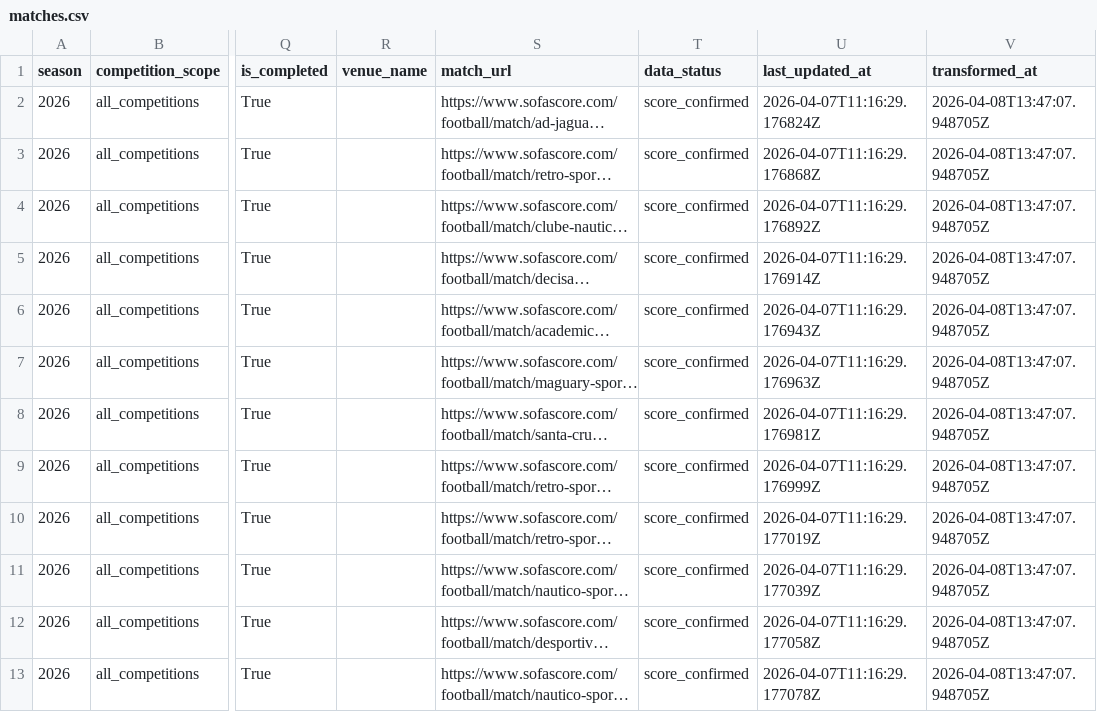
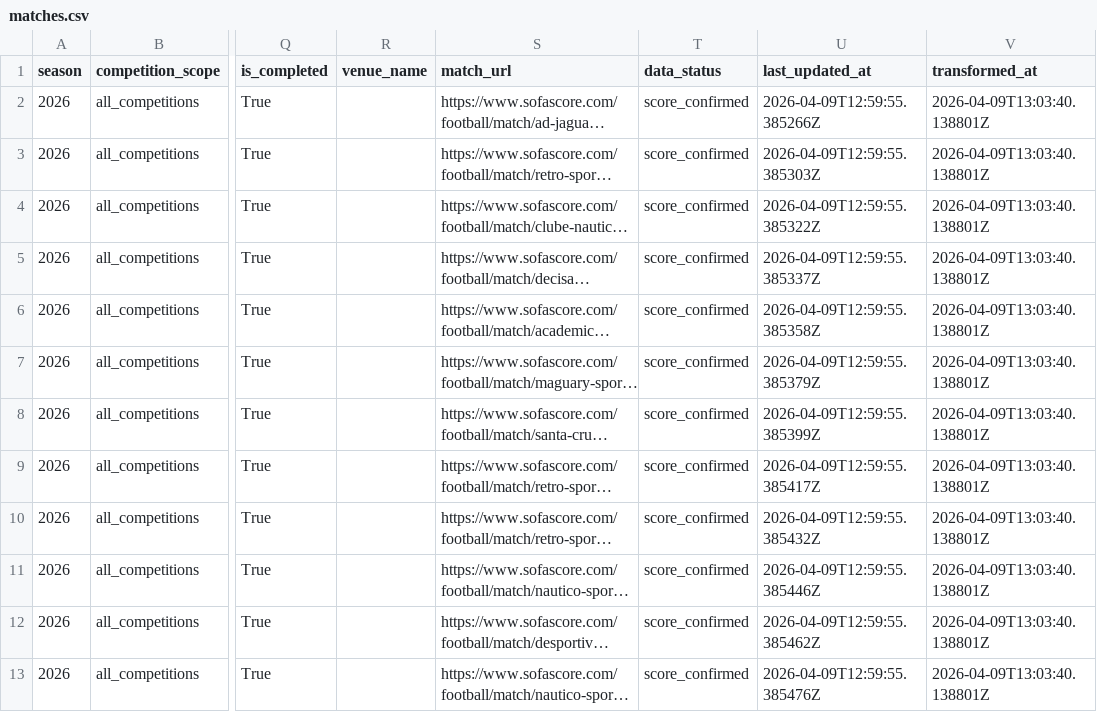
Before and after one commit to hfernandescfc/Sport_Na_Lupa, a CSV file: data/curated/sport_2026/matches.csv, drawn as a sheet; only a part is shown, gaps mark what is left out; long unchanged cells end in …; the diff covers the shown part only; the diff names each change by its address in the sheet, - before the commit and + after, or states it on an @@ line.

```diff
--- a/data/curated/sport_2026/matches.csv
+++ b/data/curated/sport_2026/matches.csv
-U2 (last_updated_at): 2026-04-07T11:16:29.176824Z
+U2 (last_updated_at): 2026-04-09T12:59:55.385266Z
-V2:V13 (transformed_at): 2026-04-08T13:47:07.948705Z
+V2:V13 (transformed_at): 2026-04-09T13:03:40.138801Z
-U3 (last_updated_at): 2026-04-07T11:16:29.176868Z
+U3 (last_updated_at): 2026-04-09T12:59:55.385303Z
-U4 (last_updated_at): 2026-04-07T11:16:29.176892Z
+U4 (last_updated_at): 2026-04-09T12:59:55.385322Z
-U5 (last_updated_at): 2026-04-07T11:16:29.176914Z
+U5 (last_updated_at): 2026-04-09T12:59:55.385337Z
-U6 (last_updated_at): 2026-04-07T11:16:29.176943Z
+U6 (last_updated_at): 2026-04-09T12:59:55.385358Z
-U7 (last_updated_at): 2026-04-07T11:16:29.176963Z
+U7 (last_updated_at): 2026-04-09T12:59:55.385379Z
-U8 (last_updated_at): 2026-04-07T11:16:29.176981Z
+U8 (last_updated_at): 2026-04-09T12:59:55.385399Z
-U9 (last_updated_at): 2026-04-07T11:16:29.176999Z
+U9 (last_updated_at): 2026-04-09T12:59:55.385417Z
-U10 (last_updated_at): 2026-04-07T11:16:29.177019Z
+U10 (last_updated_at): 2026-04-09T12:59:55.385432Z
-U11 (last_updated_at): 2026-04-07T11:16:29.177039Z
+U11 (last_updated_at): 2026-04-09T12:59:55.385446Z
-U12 (last_updated_at): 2026-04-07T11:16:29.177058Z
+U12 (last_updated_at): 2026-04-09T12:59:55.385462Z
-U13 (last_updated_at): 2026-04-07T11:16:29.177078Z
+U13 (last_updated_at): 2026-04-09T12:59:55.385476Z
```
Also changed, not shown: 104 edited cells elsewhere in this file, data/curated/serie_b_2026/matches.csv, data/curated/serie_b_2026/player_match_stats.csv, 53 other files.
